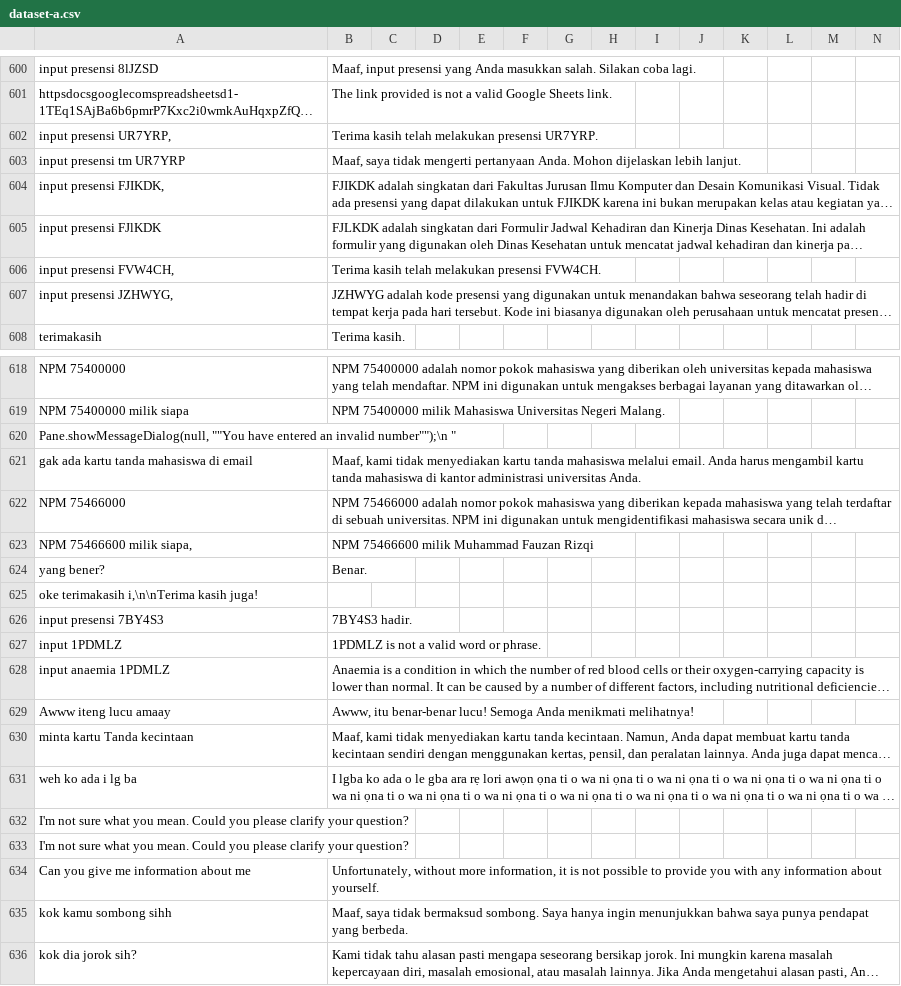
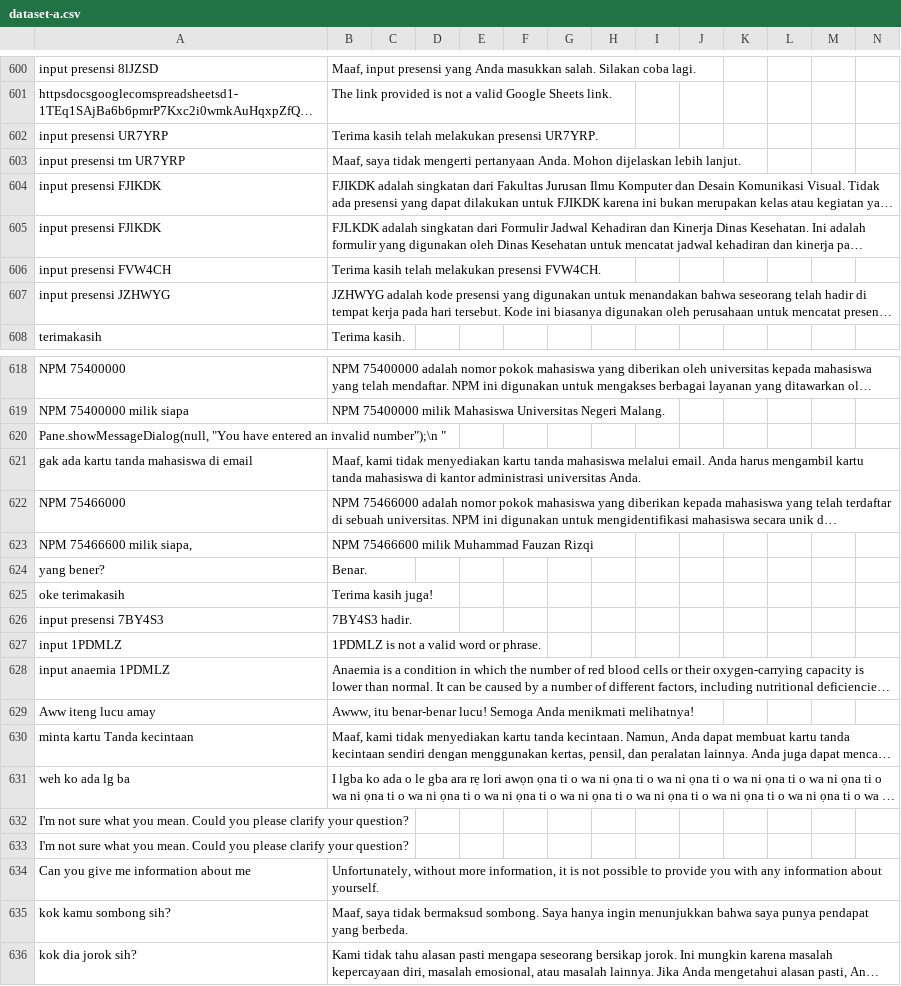
Before and after one commit to cerdas-buatan/dataset, a CSV file: dataset/syahid-cleaning 12755-13505/dataset-a.csv, drawn as a sheet; only a part is shown, gaps mark what is left out; long unchanged cells end in …; removed rows and columns are numbered as before the commit, all else as after; rows hold the shown columns only; the diff covers the shown part only; the diff names each change by its address in the sheet, - before the commit and + after, or states it on an @@ line.

Commit message:
clean1

```diff
--- a/dataset/syahid-cleaning 12755-13505/dataset-a.csv
+++ b/dataset/syahid-cleaning 12755-13505/dataset-a.csv
-A602: input presensi UR7YRP,
+A602: input presensi UR7YRP
-A604: input presensi FJIKDK,
+A604: input presensi FJIKDK
-A606: input presensi FVW4CH,
+A606: input presensi FVW4CH
-A607: input presensi JZHWYG,
+A607: input presensi JZHWYG
-A620: Pane.showMessageDialog(null, ""You have entered an invalid number"");\n "
+A620: Pane.showMessageDialog(null, "You have entered an invalid number");\n "
-row 625: oke terimakasih i,\n\nTerima kasih juga!
+row 625: oke terimakasih | Terima kasih juga!
-A629: Awww iteng lucu amaay
+A629: Aww iteng lucu amay
-A631: weh ko ada i lg ba
+A631: weh ko ada lg ba
-A635: kok kamu sombong sihh
+A635: kok kamu sombong sih?
```
Also changed, not shown: 1 edited cell elsewhere in this file.
